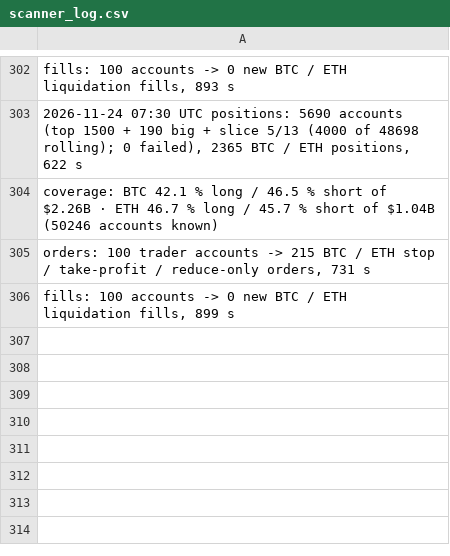
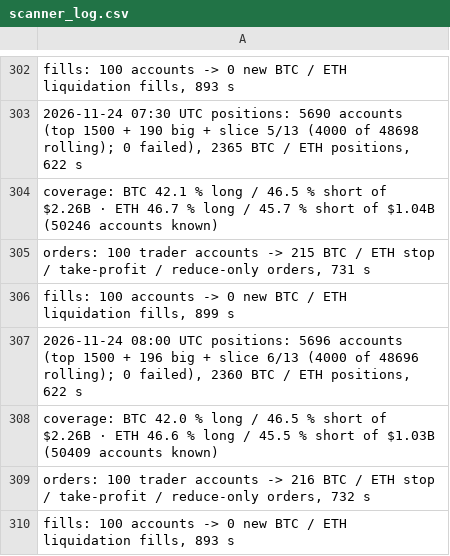
Before and after one commit to extraicy/btc-journal-data, a CSV file: data/scanner_log.csv, drawn as a sheet; only a part is shown, gaps mark what is left out.

```diff
--- a/data/scanner_log.csv
+++ b/data/scanner_log.csv
@@ -306 +306,5 @@ coverage: BTC 42.1 % long / 46.5 % short of $2.26B · ETH 46.7 % long / 45.7 % s
 "fills: 100 accounts -> 0 new BTC / ETH liquidation fills, 899 s"
+"2026-11-24 08:00 UTC positions: 5696 accounts (top 1500 + 196 big + slice 6/13 (4000 of 48696 rolling); 0 failed), 2360 BTC / ETH positions, 622 s"
+coverage: BTC 42.0 % long / 46.5 % short of $2.26B · ETH 46.6 % long / 45.5 % short of $1.03B (50409 accounts known)
+"orders: 100 trader accounts -> 216 BTC / ETH stop / take-profit / reduce-only orders, 732 s"
+"fills: 100 accounts -> 0 new BTC / ETH liquidation fills, 893 s"
```
Also changed, not shown: data/collector/deribit_summary.csv, data/collector/hl_ctx_ETH_2026-11.csv, 14 other files.
